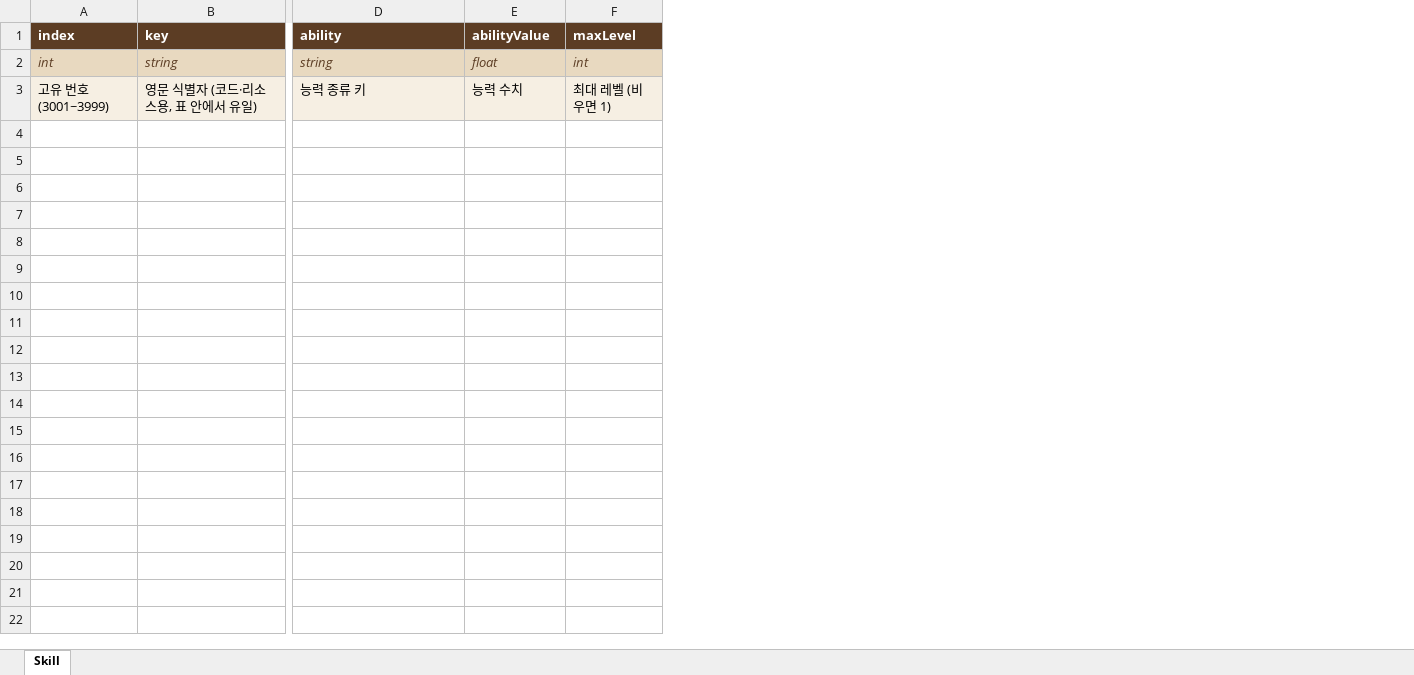
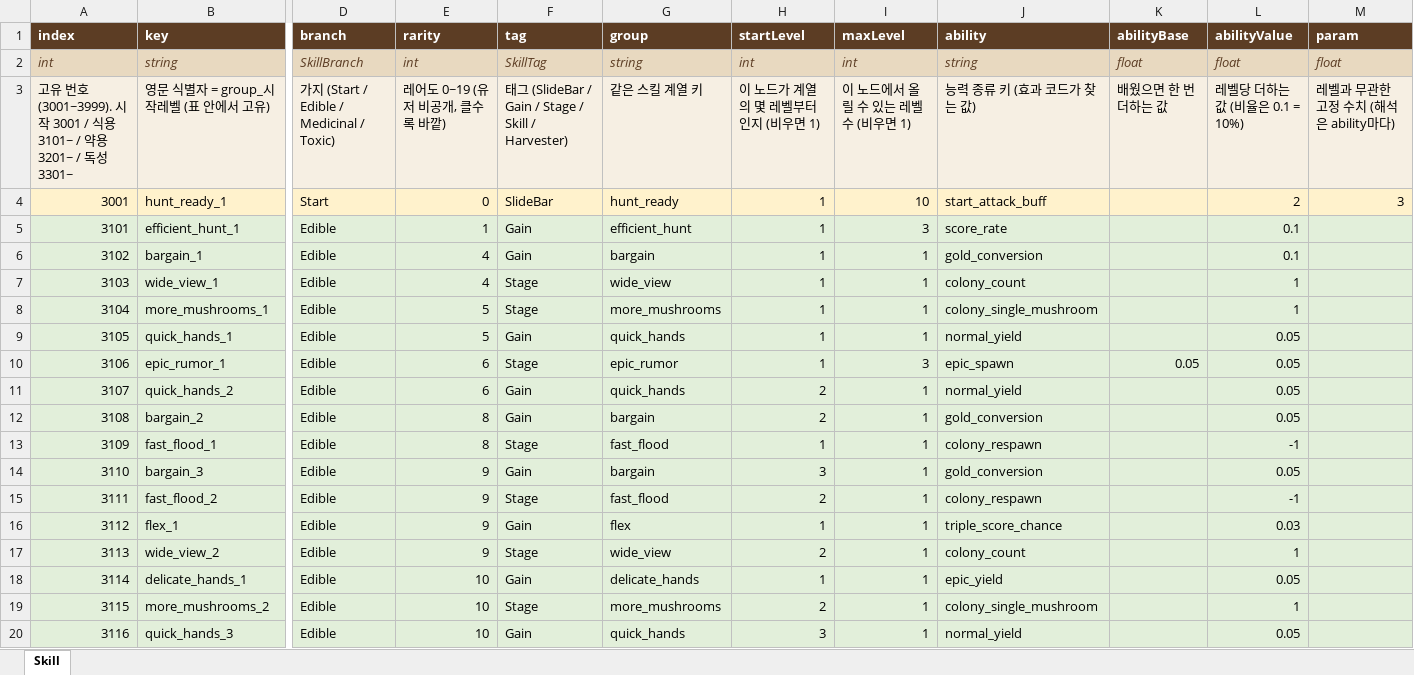
Before and after one commit to LKH1134/MMM_Mobile, an Excel workbook: Assets/Data/Tables/Skill.xlsx, sheet Skill, drawn as a sheet; only a part is shown, gaps mark what is left out; values as stored, in another font and other column widths than the file's, no borders; removed rows and columns are numbered as before the commit, all else as after; rows hold the shown columns only; the diff covers the shown part only; the diff names each change by its address in the sheet, - before the commit and + after, or states it on an @@ line.

```diff
--- a/Assets/Data/Tables/Skill.xlsx (sheet Skill)
+++ b/Assets/Data/Tables/Skill.xlsx (sheet Skill)
+column D (branch), rows 2-3: SkillBranch | 가지 (Start / Edible / Medicinal / Toxic)
+column E (rarity), rows 2-3: int | 레어도 0~19 (유저 비공개, 클수록 바깥)
+column F (tag), rows 2-3: SkillTag | 태그 (SlideBar / Gain / Stage / Skill / Harvester)
+column G (group), rows 2-3: string | 같은 스킬 계열 키
+column H (startLevel), rows 2-3: int | 이 노드가 계열의 몇 레벨부터인지 (비우면 1)
+column I (maxLevel), rows 2-3: int | 이 노드에서 올릴 수 있는 레벨 수 (비우면 1)
+column K (abilityBase), rows 2-3: float | 배웠으면 한 번 더하는 값
-column F (maxLevel), rows 2-3: int | 최대 레벨 (비우면 1)
+column M (param), rows 2-3: float | 레벨과 무관한 고정 수치 (해석은 ability마다)
-A3 (index): 고유 번호 (3001~3999)
+A3 (index): 고유 번호 (3001~3999). 시작 3001 / 식용 3101~ / 약용 3201~ / 독성 3301~
-B3 (key): 영문 식별자 (코드·리소스용, 표 안에서 유일)
+B3 (key): 영문 식별자 = group_시작레벨 (표 안에서 고유)
-J3 (ability): 능력 종류 키
+J3 (ability): 능력 종류 키 (효과 코드가 찾는 값)
-L3 (abilityValue): 능력 수치
+L3 (abilityValue): 레벨당 더하는 값 (비율은 0.1 = 10%)
+row 4: 3001 | hunt_ready_1 | Start | 0 | SlideBar | hunt_ready | 1 | 10 | start_attack_buff |  | 2 | 3
+row 5: 3101 | efficient_hunt_1 | Edible | 1 | Gain | efficient_hunt | 1 | 3 | score_rate |  | 0.1
+row 6: 3102 | bargain_1 | Edible | 4 | Gain | bargain | 1 | 1 | gold_conversion |  | 0.1
+row 7: 3103 | wide_view_1 | Edible | 4 | Stage | wide_view | 1 | 1 | colony_count |  | 1
+row 8: 3104 | more_mushrooms_1 | Edible | 5 | Stage | more_mushrooms | 1 | 1 | colony_single_mushroom |  | 1
+row 9: 3105 | quick_hands_1 | Edible | 5 | Gain | quick_hands | 1 | 1 | normal_yield |  | 0.05
+row 10: 3106 | epic_rumor_1 | Edible | 6 | Stage | epic_rumor | 1 | 3 | epic_spawn | 0.05 | 0.05
+row 11: 3107 | quick_hands_2 | Edible | 6 | Gain | quick_hands | 2 | 1 | normal_yield |  | 0.05
+row 12: 3108 | bargain_2 | Edible | 8 | Gain | bargain | 2 | 1 | gold_conversion |  | 0.05
+row 13: 3109 | fast_flood_1 | Edible | 8 | Stage | fast_flood | 1 | 1 | colony_respawn |  | -1
+row 14: 3110 | bargain_3 | Edible | 9 | Gain | bargain | 3 | 1 | gold_conversion |  | 0.05
+row 15: 3111 | fast_flood_2 | Edible | 9 | Stage | fast_flood | 2 | 1 | colony_respawn |  | -1
+row 16: 3112 | flex_1 | Edible | 9 | Gain | flex | 1 | 1 | triple_score_chance |  | 0.03
+row 17: 3113 | wide_view_2 | Edible | 9 | Stage | wide_view | 2 | 1 | colony_count |  | 1
+row 18: 3114 | delicate_hands_1 | Edible | 10 | Gain | delicate_hands | 1 | 1 | epic_yield |  | 0.05
+row 19: 3115 | more_mushrooms_2 | Edible | 10 | Stage | more_mushrooms | 2 | 1 | colony_single_mushroom |  | 1
+row 20: 3116 | quick_hands_3 | Edible | 10 | Gain | quick_hands | 3 | 1 | normal_yield |  | 0.05
```
Also changed, not shown: 118 added rows and 2 edited cells elsewhere in this sheet, 3 other files.
